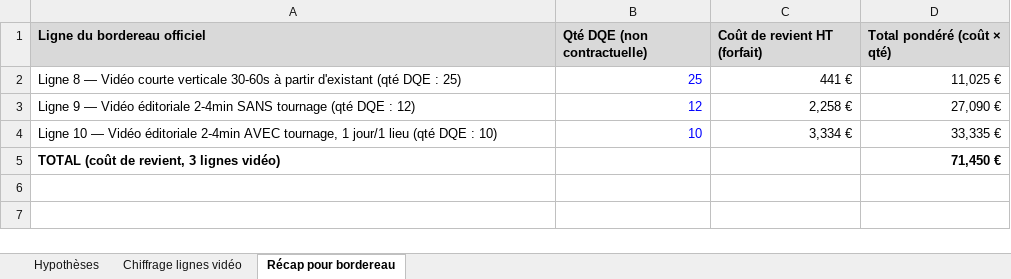
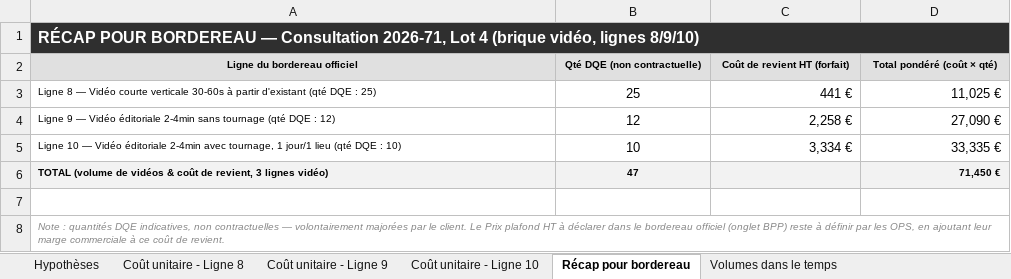
Before and after one commit to RealCoolclint/cellule-video-ao, an Excel workbook: ao/opco2i/03_BUDGET.xlsx, sheet Récap pour bordereau, drawn as a sheet; values as stored, in another font and other column widths than the file's, no borders; addresses are those after the commit; the diff names each change by its address in the sheet, - before the commit and + after, or states it on an @@ line.

```diff
--- a/ao/opco2i/03_BUDGET.xlsx (sheet Récap pour bordereau)
+++ b/ao/opco2i/03_BUDGET.xlsx (sheet Récap pour bordereau)
-sheet tab: Chiffrage lignes vidéo
+sheet tab: Coût unitaire - Ligne 8
+sheet tab: Coût unitaire - Ligne 9
+sheet tab: Coût unitaire - Ligne 10
+sheet tab: Volumes dans le temps
+row 1: RÉCAP POUR BORDEREAU — Consultation 2026-71, Lot 4 (brique vidéo, lignes 8/9/10)
@@ A2:D2 text size: smaller, alignment: left → center @@
@@ A3:A5 text size: smaller @@
@@ B3:B5 text colour: #0000FF → black, alignment: right → center @@
-A4 (Ligne du bordereau officiel): …éditoriale 2-4min SANS tournage (qté…
+A4 (Ligne du bordereau officiel): …éditoriale 2-4min sans tournage (qté…
-A5 (Ligne du bordereau officiel): …éditoriale 2-4min AVEC tournage, 1…
+A5 (Ligne du bordereau officiel): …éditoriale 2-4min avec tournage, 1…
+row 6: TOTAL (volume de vidéos & coût de revient, 3 lignes vidéo) | 47 |  | 71,450 €
-row 7: TOTAL (coût de revient, 3 lignes vidéo) |  |  | 71,450 €
+row 7: (empty)
+row 8: Note : quantités DQE indicatives, non contractuelles — volontairement majorées par le client. Le Prix plafond HT à déclarer dans le bordereau officiel (onglet BPP) reste à définir par les OPS, en ajoutant leur marge commerciale à ce coût de revient.
```
Also changed, not shown: sheet Coût unitaire - Ligne 8, sheet Hypothèses, formulas that keep their value.
